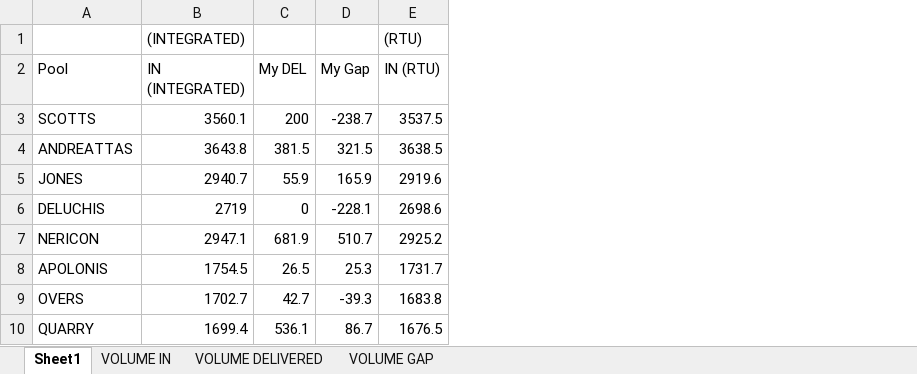
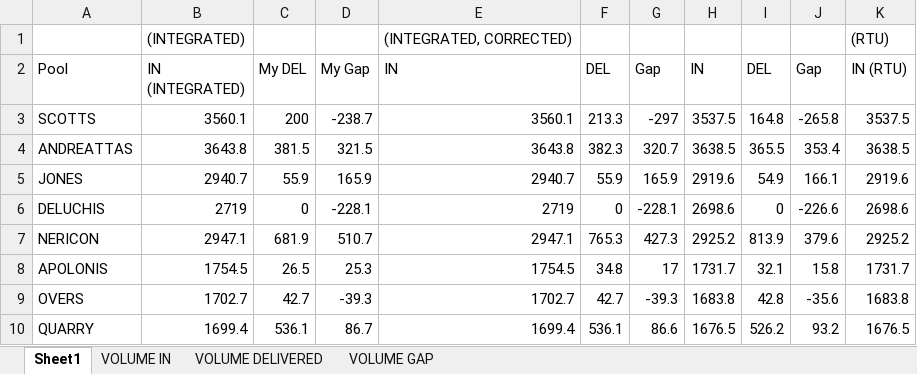
Before and after one commit to flightmansam/topology_linker, an Excel workbook: topology_linker/out/comparisons.xlsx, sheet Sheet1, drawn as a sheet; only a part is shown; values as stored, in another font and other column widths than the file's, no borders; conditional formats not drawn; the diff names each change by its address in the sheet, - before the commit and + after, or states it on an @@ line.

```diff
--- a/topology_linker/out/comparisons.xlsx (sheet Sheet1)
+++ b/topology_linker/out/comparisons.xlsx (sheet Sheet1)
+column E (IN), row 1: (INTEGRATED, CORRECTED); rows 3-10: 3560.1 | 3643.8 | 2940.7 | 2719 | 2947.1 | 1754.5 | 1702.7 | 1699.4
+column F (DEL), rows 3-10: 213.3 | 382.3 | 55.9 | 0 | 765.3 | 34.8 | 42.7 | 536.1
+column G (Gap), rows 3-10: -297 | 320.7 | 165.9 | -228.1 | 427.3 | 17 | -39.3 | 86.6
+column H (IN), rows 3-10: 3537.5 | 3638.5 | 2919.6 | 2698.6 | 2925.2 | 1731.7 | 1683.8 | 1676.5
+column I (DEL), rows 3-10: 164.8 | 365.5 | 54.9 | 0 | 813.9 | 32.1 | 42.8 | 526.2
+column J (Gap), rows 3-10: -265.8 | 353.4 | 166.1 | -226.6 | 379.6 | 15.8 | -35.6 | 93.2
```
Also changed, not shown: formulas that keep their value, charts or pictures, 24 other files.
